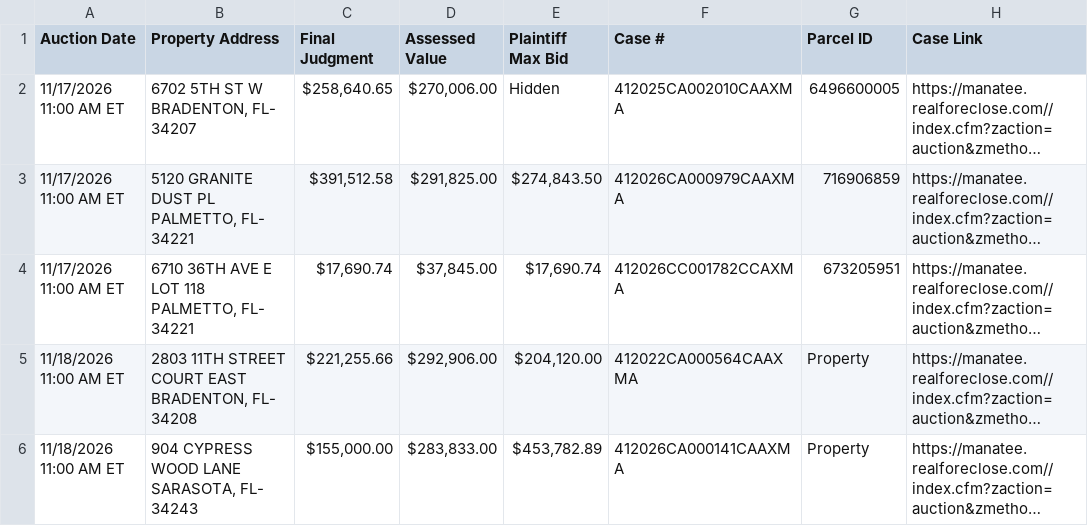
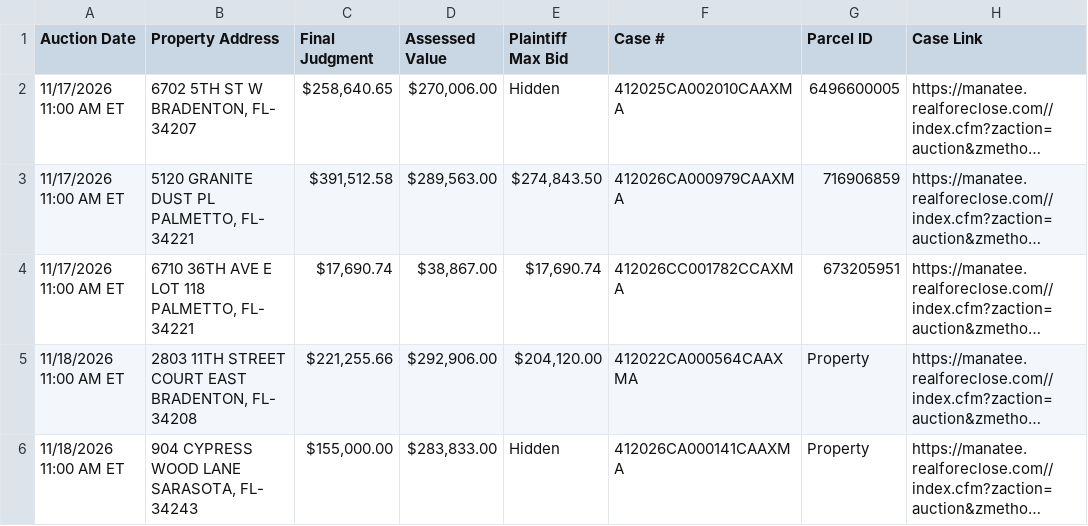
Before and after one commit to figlesias7/realforeclose-manatee, a CSV file: data/active_foreclosures.csv, drawn as a sheet; only a part is shown; long unchanged cells end in …; the diff covers the shown part only; the diff names each change by its address in the sheet, - before the commit and + after, or states it on an @@ line.

```diff
--- a/data/active_foreclosures.csv
+++ b/data/active_foreclosures.csv
-D3 (Assessed Value): $291,825.00
+D3 (Assessed Value): $289,563.00
-D4 (Assessed Value): $37,845.00
+D4 (Assessed Value): $38,867.00
-E6 (Plaintiff Max Bid): $453,782.89
+E6 (Plaintiff Max Bid): Hidden
```
Also changed, not shown: 1 added row, 1 removed row and 6 edited cells elsewhere in this file, data/all_seen.csv, data/event_log.csv, 3 other files.
